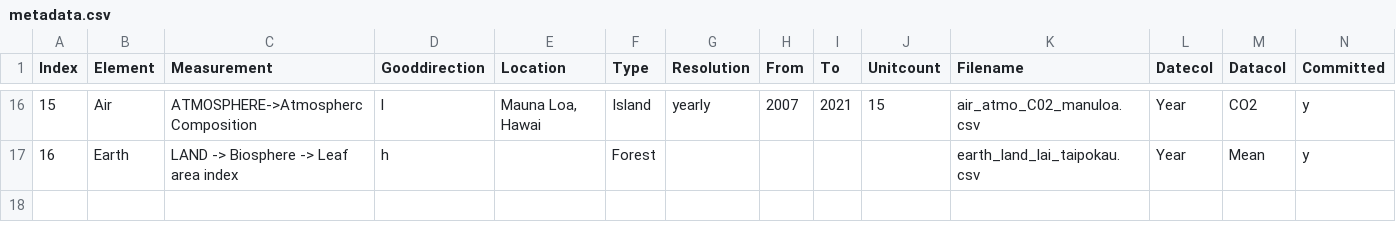
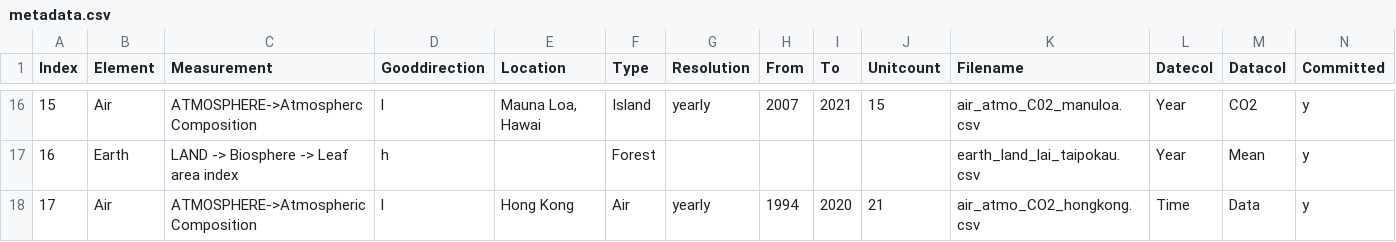
Before and after one commit to merlin-lacuna/stories-from-home-v1, a CSV file: data/metadata.csv, drawn as a sheet; only a part is shown, gaps mark what is left out; rows hold the shown columns only; the diff names each change by its address in the sheet, - before the commit and + after, or states it on an @@ line.

Commit message:
change name and add metadata

```diff
--- a/data/metadata.csv
+++ b/data/metadata.csv
+row 18: 17 | Air | ATMOSPHERE->Atmospheric Composition | l | Hong Kong | Air | yearly | 1994 | 2020 | 21 | air_atmo_CO2_hongkong.csv | Time | Data | y
```
Also changed, not shown: 2 other files.
